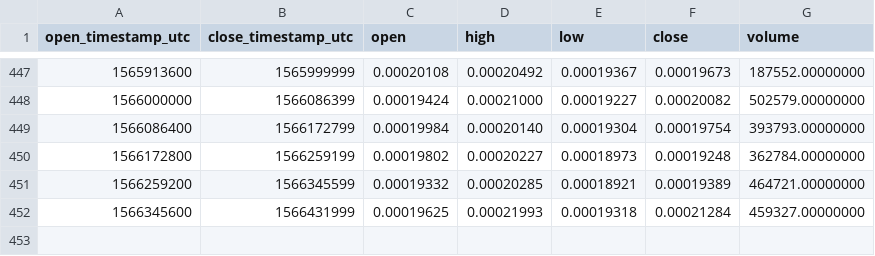
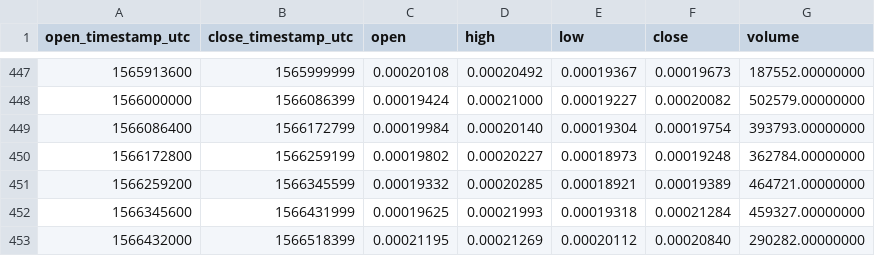
Before and after one commit to cryptobigbro/binance-CVCETH, a CSV file: binance-CVCETH-1d.csv, drawn as a sheet; only a part is shown, gaps mark what is left out.

```diff
--- a/binance-CVCETH-1d.csv
+++ b/binance-CVCETH-1d.csv
@@ -452 +452,2 @@ open_timestamp_utc,close_timestamp_utc,open,high,low,close,volume
 1566345600,1566431999,0.00019625,0.00021993,0.00019318,0.00021284,459327.00000000
+1566432000,1566518399,0.00021195,0.00021269,0.00020112,0.00020840,290282.00000000
```
Also changed, not shown: binance-CVCETH-1h.csv.
